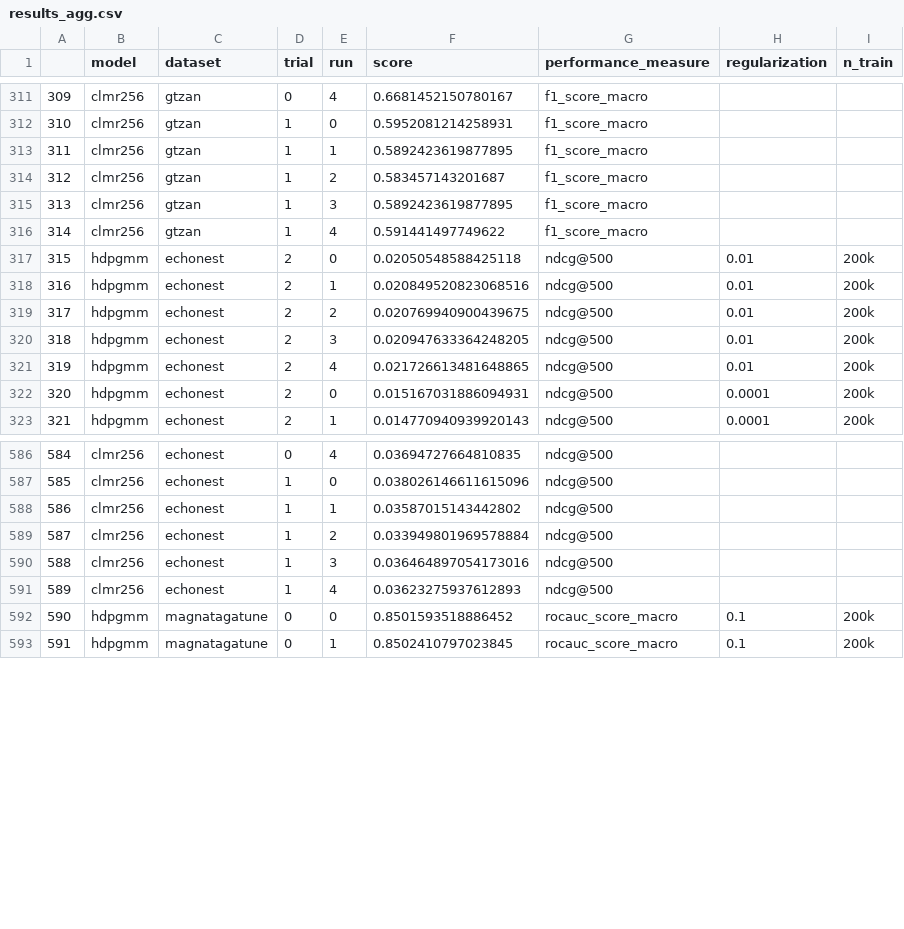
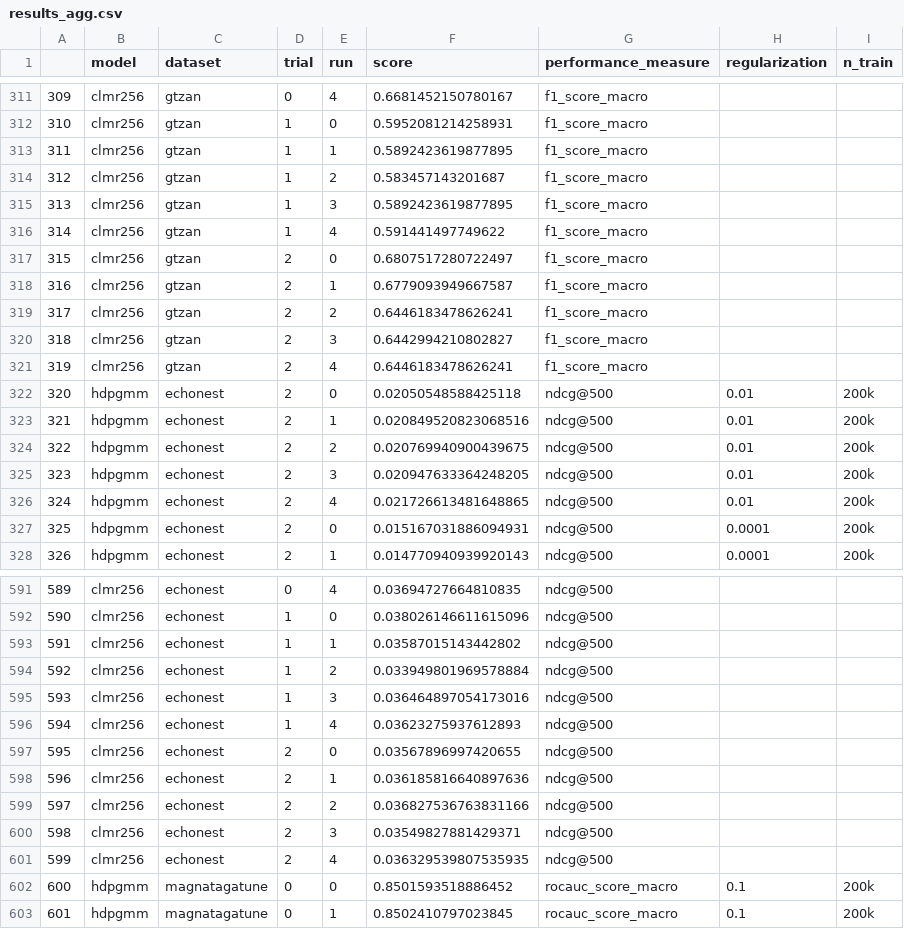
Before and after one commit to eldrin/hdpgmm-music-experiments, a CSV file: results/results_agg.csv, drawn as a sheet; only a part is shown, gaps mark what is left out; addresses are those after the commit; the diff names each change by its address in the sheet, - before the commit and + after, or states it on an @@ line.

Commit message:
updated aggregated result

```diff
--- a/results/results_agg.csv
+++ b/results/results_agg.csv
+row 317: 315 | clmr256 | gtzan | 2 | 0 | 0.6807517280722497 | f1_score_macro
+row 318: 316 | clmr256 | gtzan | 2 | 1 | 0.6779093949667587 | f1_score_macro
+row 319: 317 | clmr256 | gtzan | 2 | 2 | 0.6446183478626241 | f1_score_macro
+row 320: 318 | clmr256 | gtzan | 2 | 3 | 0.6442994210802827 | f1_score_macro
+row 321: 319 | clmr256 | gtzan | 2 | 4 | 0.6446183478626241 | f1_score_macro
@@ column A renumbered from row 322 down @@
+row 597: 595 | clmr256 | echonest | 2 | 0 | 0.03567896997420655 | ndcg@500
+row 598: 596 | clmr256 | echonest | 2 | 1 | 0.036185816640897636 | ndcg@500
+row 599: 597 | clmr256 | echonest | 2 | 2 | 0.036827536763831166 | ndcg@500
+row 600: 598 | clmr256 | echonest | 2 | 3 | 0.03549827881429371 | ndcg@500
+row 601: 599 | clmr256 | echonest | 2 | 4 | 0.036329539807535935 | ndcg@500
```
